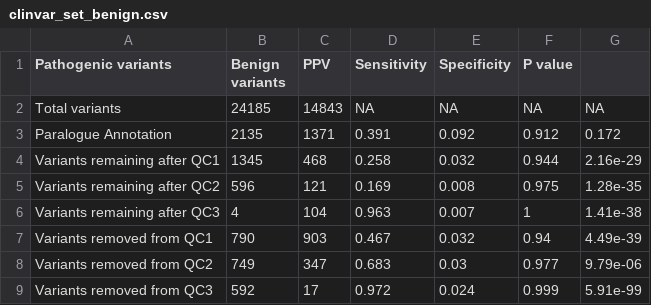
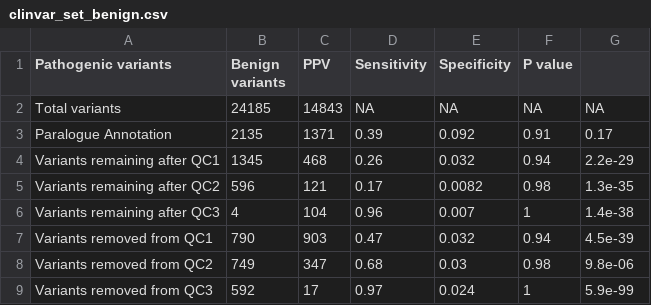
Before and after one commit to ImperialCardioGenetics/ParalogueAnnotation_personal, a CSV file: data/clinvar/clinvar_set_benign.csv, drawn as a sheet.

```diff
--- a/data/clinvar/clinvar_set_benign.csv
+++ b/data/clinvar/clinvar_set_benign.csv
@@ -2,8 +2,8 @@ Pathogenic variants,Benign variants,PPV,Sensitivity,Specificity,P value
 Total variants,24185,14843,NA,NA,NA,NA
-Paralogue Annotation,2135,1371,0.391,0.092,0.912,0.172
-Variants remaining after QC1,1345,468,0.258,0.032,0.944,2.16e-29
-Variants remaining after QC2,596,121,0.169,0.008,0.975,1.28e-35
-Variants remaining after QC3,4,104,0.963,0.007,1,1.41e-38
-Variants removed from QC1,790,903,0.467,0.032,0.94,4.49e-39
-Variants removed from QC2,749,347,0.683,0.03,0.977,9.79e-06
-Variants removed from QC3,592,17,0.972,0.024,0.999,5.91e-99
+Paralogue Annotation,2135,1371,0.39,0.092,0.91,0.17
+Variants remaining after QC1,1345,468,0.26,0.032,0.94,2.2e-29
+Variants remaining after QC2,596,121,0.17,0.0082,0.98,1.3e-35
+Variants remaining after QC3,4,104,0.96,0.007,1,1.4e-38
+Variants removed from QC1,790,903,0.47,0.032,0.94,4.5e-39
+Variants removed from QC2,749,347,0.68,0.03,0.98,9.8e-06
+Variants removed from QC3,592,17,0.97,0.024,1,5.9e-99
```
Also changed, not shown: data/clinvar/clinvar_set.csv, 1 other file.
